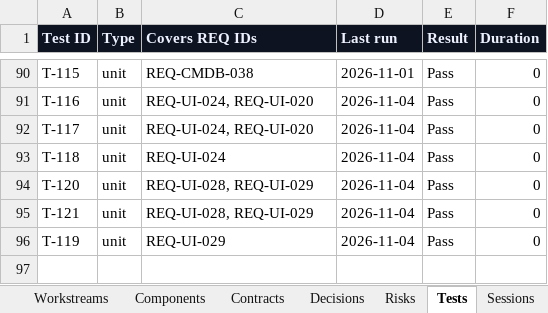
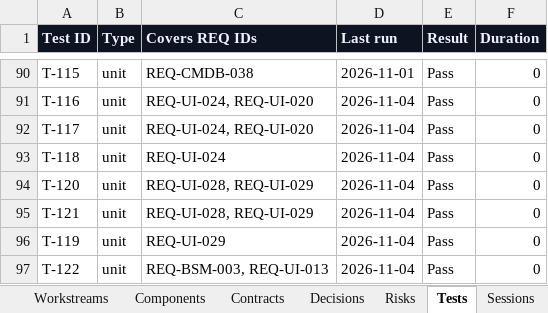
Before and after one commit to zakir80ac/OpenMap, an Excel workbook: tracker/OpenMap-Tracker.xlsx, sheet Tests, drawn as a sheet; only a part is shown, gaps mark what is left out; values as stored, in another font and other column widths than the file's, no borders; the diff names each change by its address in the sheet, - before the commit and + after, or states it on an @@ line.

```diff
--- a/tracker/OpenMap-Tracker.xlsx (sheet Tests)
+++ b/tracker/OpenMap-Tracker.xlsx (sheet Tests)
+row 97: T-122 | unit | REQ-BSM-003, REQ-UI-013 | 2026-11-04 | Pass | 0
```
Also changed, not shown: sheet Requirements, sheet Dashboard, sheet Sessions, 14 other files.
